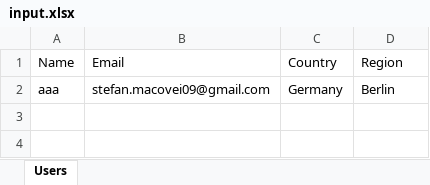
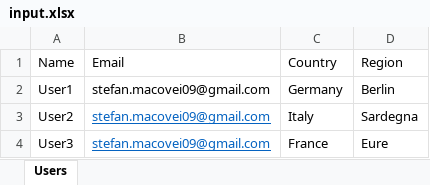
Before and after one commit to Stefan-Macovei-Grigoras/RPA-meteo-alarm, an Excel workbook: RPA_Meteo_Alert/Input/input.xlsx, sheet Users, drawn as a sheet; values as stored, in another font and other column widths than the file's, no borders; the diff names each change by its address in the sheet, - before the commit and + after, or states it on an @@ line.

```diff
--- a/RPA_Meteo_Alert/Input/input.xlsx (sheet Users)
+++ b/RPA_Meteo_Alert/Input/input.xlsx (sheet Users)
-A2 (Name): aaa
+A2 (Name): User1
+row 3: User2 | stefan.macovei09@gmail.com | Italy | Sardegna
+row 4: User3 | stefan.macovei09@gmail.com | France | Eure
```
Also changed, not shown: RPA_Meteo_Alert/Data/Alerts.xlsx, 16 other files.
